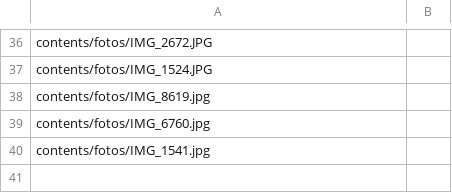
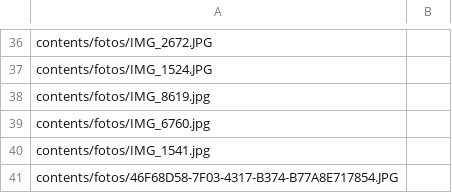
Before and after one commit to justusvervaart/slideshow, a CSV file: contents/captions.csv, drawn as a sheet; only a part is shown, gaps mark what is left out.

```diff
--- a/contents/captions.csv
+++ b/contents/captions.csv
@@ -40 +40,2 @@ contents/fotos/IMG_6760.jpg,
 contents/fotos/IMG_1541.jpg,
+contents/fotos/46F68D58-7F03-4317-B374-B77A8E717854.JPG,
```
Also changed, not shown: 2 other files.
